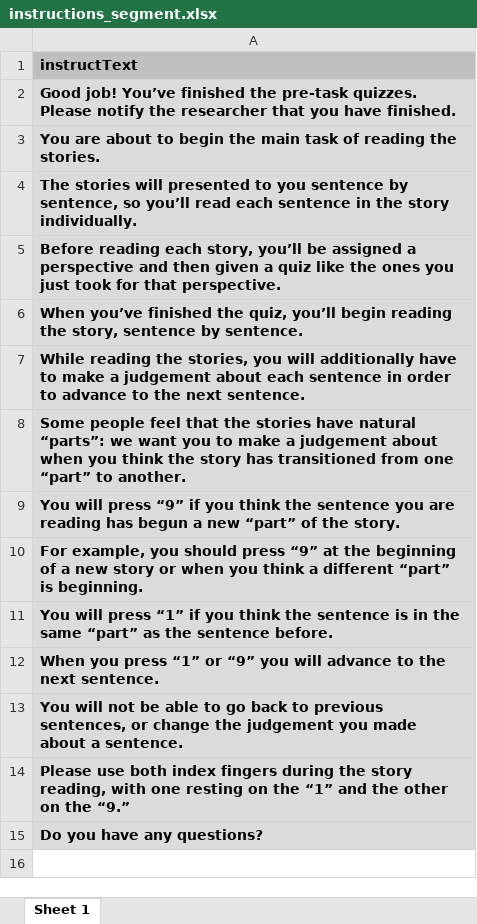
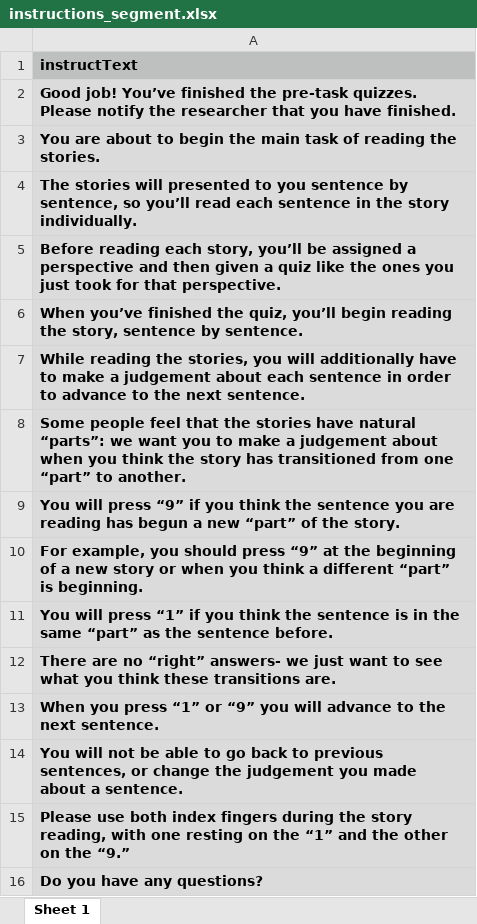
Before and after one commit to reblando/ebs, an Excel workbook: instructions_segment.xlsx, sheet Sheet 1, drawn as a sheet; values as stored, in another font and other column widths than the file's, no borders; the diff names each change by its address in the sheet, - before the commit and + after, or states it on an @@ line.

```diff
--- a/instructions_segment.xlsx (sheet Sheet 1)
+++ b/instructions_segment.xlsx (sheet Sheet 1)
+row 12: There are no “right” answers- we just want to see what you think these transitions are.
```
Also changed, not shown: 2 other files.
